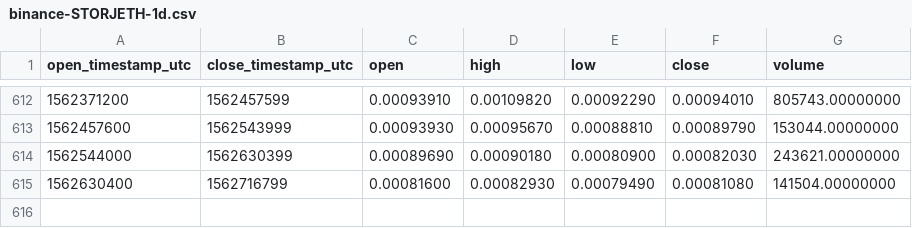
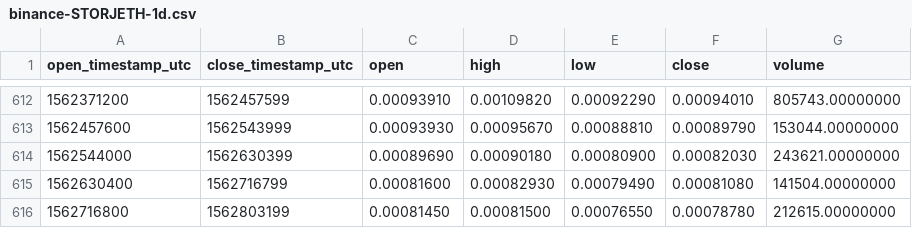
Before and after one commit to cryptobigbro/binance-STORJETH, a CSV file: binance-STORJETH-1d.csv, drawn as a sheet; only a part is shown, gaps mark what is left out.

Commit message:
Update OHLCV data.

```diff
--- a/binance-STORJETH-1d.csv
+++ b/binance-STORJETH-1d.csv
@@ -615 +615,2 @@ open_timestamp_utc,close_timestamp_utc,open,high,low,close,volume
 1562630400,1562716799,0.00081600,0.00082930,0.00079490,0.00081080,141504.00000000
+1562716800,1562803199,0.00081450,0.00081500,0.00076550,0.00078780,212615.00000000
```
Also changed, not shown: binance-STORJETH-1w.csv, 1 other file.
